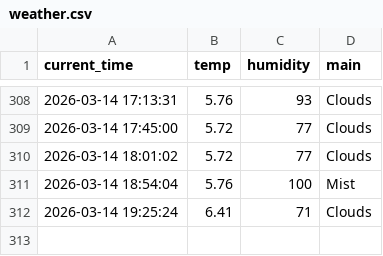
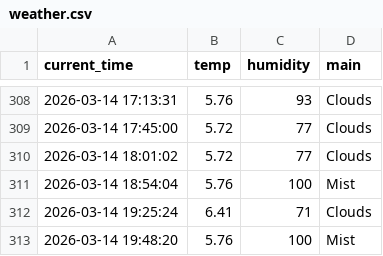
Before and after one commit to SJ00-03/weather_5m, a CSV file: weather.csv, drawn as a sheet; only a part is shown, gaps mark what is left out.

```diff
--- a/weather.csv
+++ b/weather.csv
@@ -312 +312,2 @@ current_time,temp,humidity,main
 2026-03-14 19:25:24,6.41,71,Clouds
+2026-03-14 19:48:20,5.76,100,Mist
```
